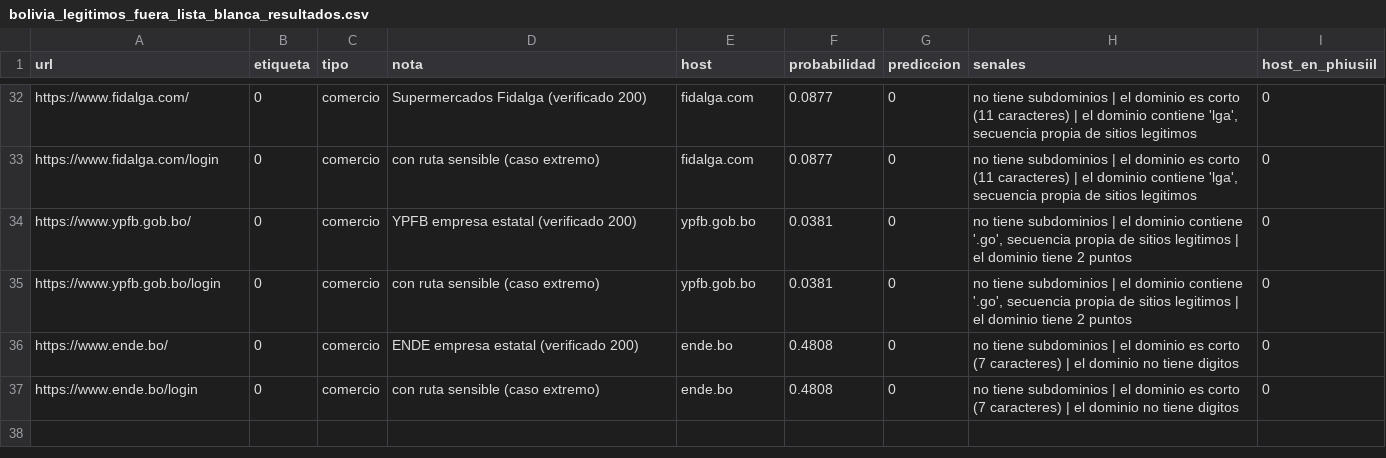
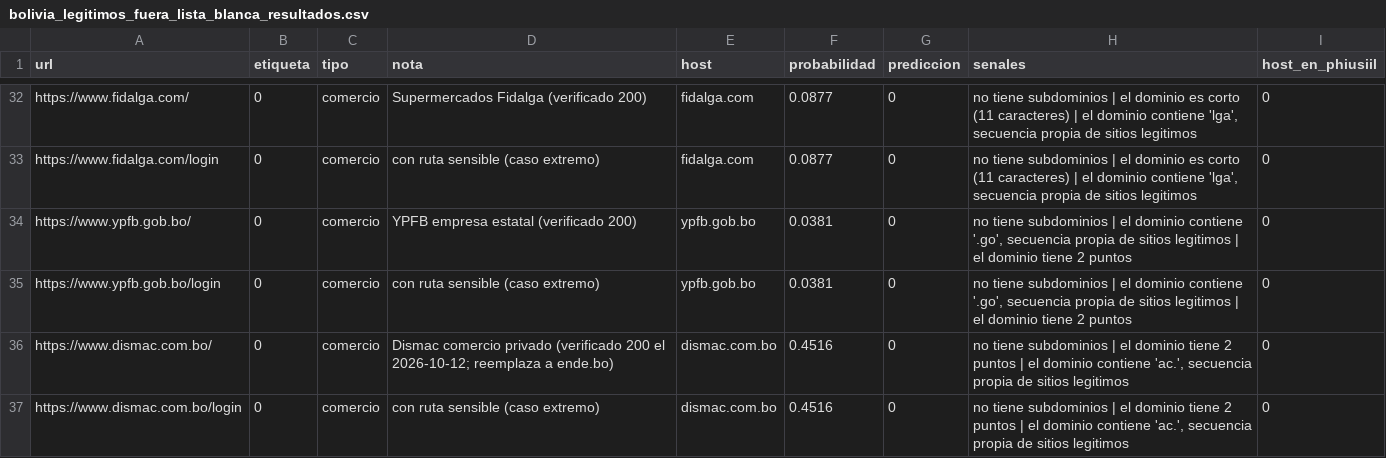
Before and after one commit to Marcosvc-hash/phishshield-bolivia, a CSV file: ia/datos_evaluacion/bolivia_legitimos_fuera_lista_blanca_resultados.csv, drawn as a sheet; only a part is shown, gaps mark what is left out.

```diff
--- a/ia/datos_evaluacion/bolivia_legitimos_fuera_lista_blanca_resultados.csv
+++ b/ia/datos_evaluacion/bolivia_legitimos_fuera_lista_blanca_resultados.csv
@@ -35,3 +35,3 @@ https://www.ypfb.gob.bo/,0,comercio,YPFB empresa estatal (verificado 200),ypfb.g
 https://www.ypfb.gob.bo/login,0,comercio,con ruta sensible (caso extremo),ypfb.gob.bo,0.0381,0,"no tiene subdominios | el dominio contiene '.go', secuencia propia de sitios legitimos | el dominio tiene 2 puntos",0
-https://www.ende.bo/,0,comercio,ENDE empresa estatal (verificado 200),ende.bo,0.4808,0,no tiene subdominios | el dominio es corto (7 caracteres) | el dominio no tiene digitos,0
-https://www.ende.bo/login,0,comercio,con ruta sensible (caso extremo),ende.bo,0.4808,0,no tiene subdominios | el dominio es corto (7 caracteres) | el dominio no tiene digitos,0
+https://www.dismac.com.bo/,0,comercio,Dismac comercio privado (verificado 200 el 2026-10-12; reemplaza a ende.bo),dismac.com.bo,0.4516,0,"no tiene subdominios | el dominio tiene 2 puntos | el dominio contiene 'ac.', secuencia propia de sitios legitimos",0
+https://www.dismac.com.bo/login,0,comercio,con ruta sensible (caso extremo),dismac.com.bo,0.4516,0,"no tiene subdominios | el dominio tiene 2 puntos | el dominio contiene 'ac.', secuencia propia de sitios legitimos",0
```
Also changed, not shown: ia/datos_evaluacion/bolivia_legitimos_fuera_lista_blanca.csv, 2 other files.
